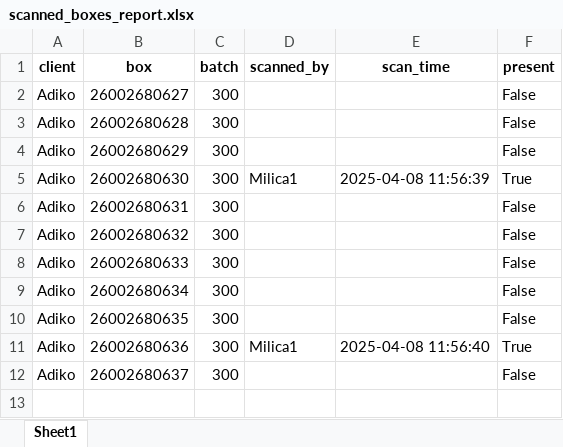
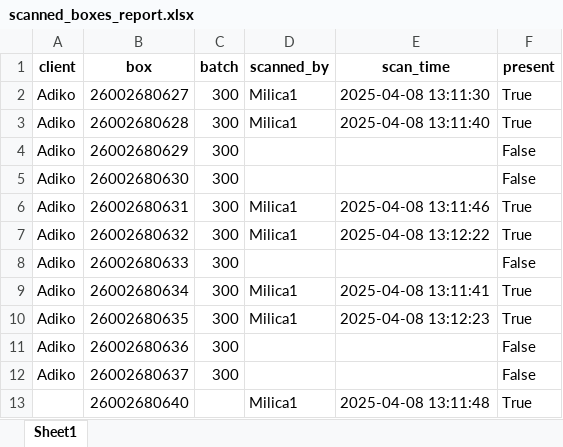
Before and after one commit to Ciglija/RW_Destroy, an Excel workbook: backend/reports/scanned_boxes_report.xlsx, sheet Sheet1, drawn as a sheet; values as stored, in another font and other column widths than the file's, no borders; the diff names each change by its address in the sheet, - before the commit and + after, or states it on an @@ line.

```diff
--- a/backend/reports/scanned_boxes_report.xlsx (sheet Sheet1)
+++ b/backend/reports/scanned_boxes_report.xlsx (sheet Sheet1)
-D2:D3 (scanned_by): (empty)
+D2:D3 (scanned_by): Milica1
-E2 (scan_time): (empty)
+E2 (scan_time): 2025-04-08 13:11:30
-F2:F3 (present): False
+F2:F3 (present): True
-E3 (scan_time): (empty)
+E3 (scan_time): 2025-04-08 13:11:40
-D5 (scanned_by): Milica1
+D5 (scanned_by): (empty)
-E5 (scan_time): 2025-04-08 11:56:39
+E5 (scan_time): (empty)
-F5 (present): True
+F5 (present): False
-D6:D7 (scanned_by): (empty)
+D6:D7 (scanned_by): Milica1
-E6 (scan_time): (empty)
+E6 (scan_time): 2025-04-08 13:11:46
-F6:F7 (present): False
+F6:F7 (present): True
-E7 (scan_time): (empty)
+E7 (scan_time): 2025-04-08 13:12:22
-D9:D10 (scanned_by): (empty)
+D9:D10 (scanned_by): Milica1
-E9 (scan_time): (empty)
+E9 (scan_time): 2025-04-08 13:11:41
-F9:F10 (present): False
+F9:F10 (present): True
-E10 (scan_time): (empty)
+E10 (scan_time): 2025-04-08 13:12:23
-D11 (scanned_by): Milica1
+D11 (scanned_by): (empty)
-E11 (scan_time): 2025-04-08 11:56:40
+E11 (scan_time): (empty)
-F11 (present): True
+F11 (present): False
+row 13:  | 26002680640 |  | Milica1 | 2025-04-08 13:11:48 | True
```
Also changed, not shown: 3 other files.
